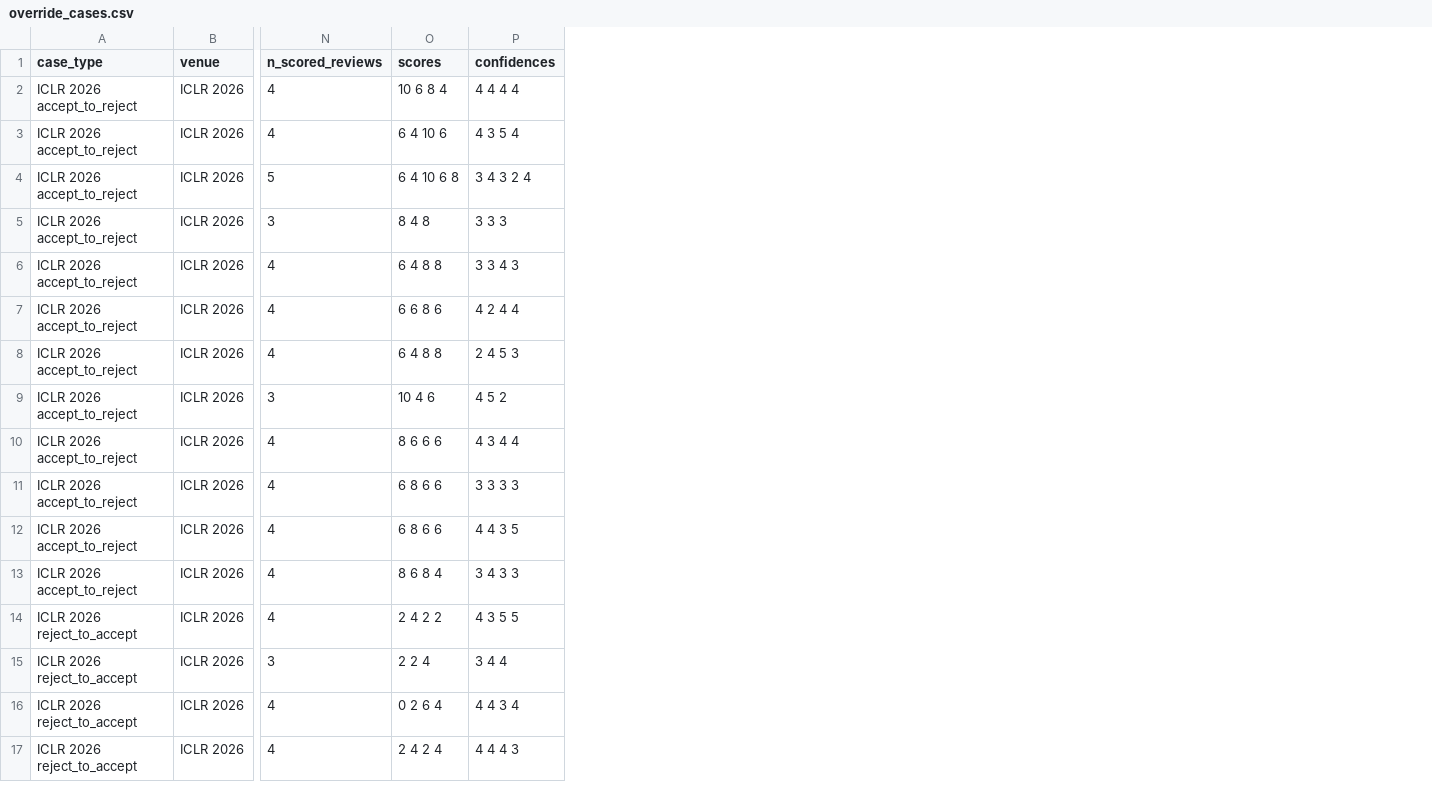
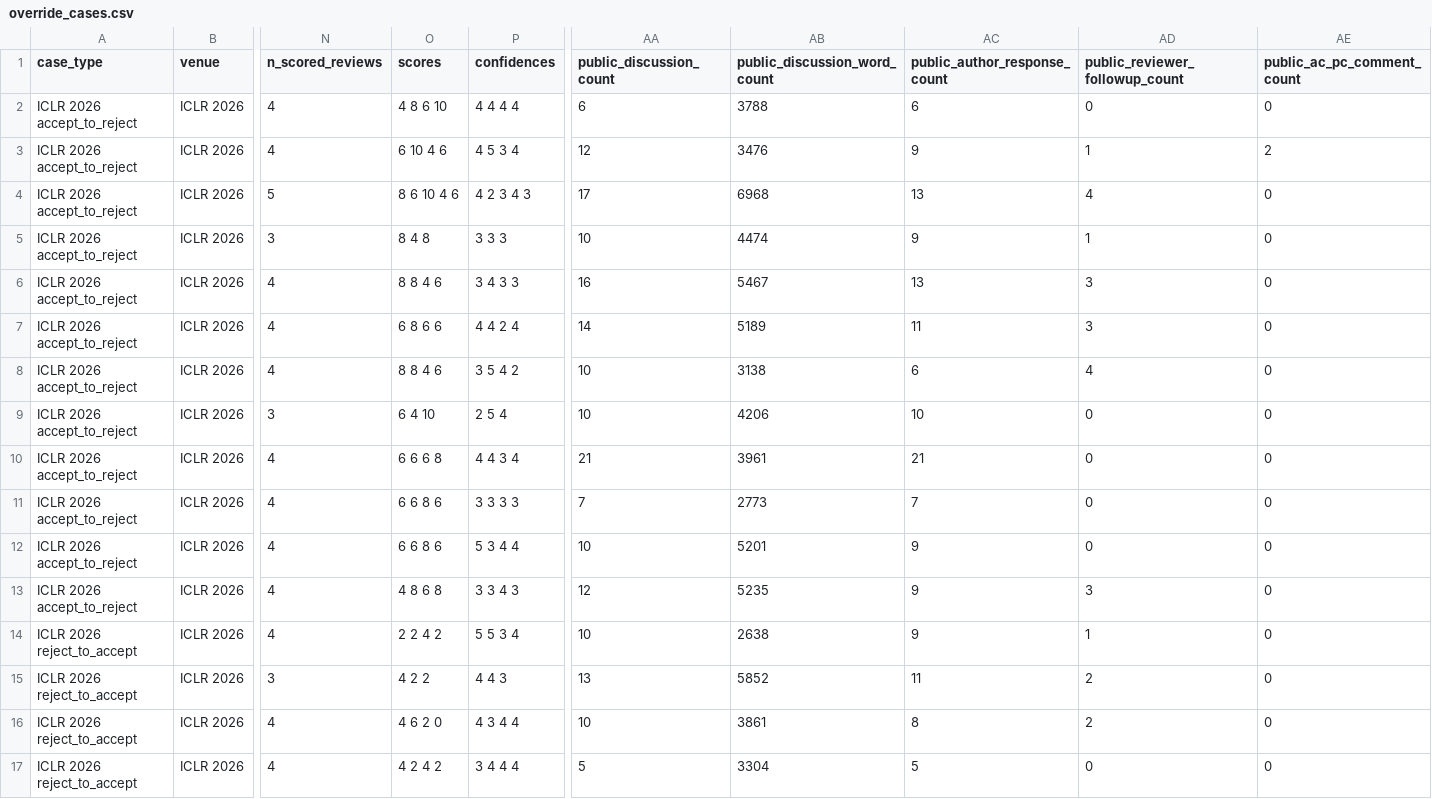
Before and after one commit to kishanpb/openreview-ac-audit, a CSV file: data/override_cases.csv, drawn as a sheet; only a part is shown, gaps mark what is left out; the diff covers the shown part only; the diff names each change by its address in the sheet, - before the commit and + after, or states it on an @@ line.

```diff
--- a/data/override_cases.csv
+++ b/data/override_cases.csv
+column AA (public_discussion_count), rows 2-17: 6 | 12 | 17 | 10 | 16 | 14 | 10 | 10 | 21 | 7 | 10 | 12 | 10 | 13 | 10 | 5
+column AB (public_discussion_word_count), rows 2-17: 3788 | 3476 | 6968 | 4474 | 5467 | 5189 | 3138 | 4206 | 3961 | 2773 | 5201 | 5235 | 2638 | 5852 | 3861 | 3304
+column AC (public_author_response_count), rows 2-17: 6 | 9 | 13 | 9 | 13 | 11 | 6 | 10 | 21 | 7 | 9 | 9 | 9 | 11 | 8 | 5
+column AD (public_reviewer_followup_count), rows 2-17: 0 | 1 | 4 | 1 | 3 | 3 | 4 | 0 | 0 | 0 | 0 | 3 | 1 | 2 | 2 | 0
+column AE (public_ac_pc_comment_count), rows 2-17: 0 | 2 | 0 | 0 | 0 | 0 | 0 | 0 | 0 | 0 | 0 | 0 | 0 | 0 | 0 | 0
-O2 (scores): 10 6 8 4
+O2 (scores): 4 8 6 10
-O3 (scores): 6 4 10 6
+O3 (scores): 6 10 4 6
-P3 (confidences): 4 3 5 4
+P3 (confidences): 4 5 3 4
-O4 (scores): 6 4 10 6 8
+O4 (scores): 8 6 10 4 6
-P4 (confidences): 3 4 3 2 4
+P4 (confidences): 4 2 3 4 3
-O6 (scores): 6 4 8 8
+O6 (scores): 8 8 4 6
-P6 (confidences): 3 3 4 3
+P6 (confidences): 3 4 3 3
-O7 (scores): 6 6 8 6
+O7 (scores): 6 8 6 6
-P7 (confidences): 4 2 4 4
+P7 (confidences): 4 4 2 4
-O8 (scores): 6 4 8 8
+O8 (scores): 8 8 4 6
-P8 (confidences): 2 4 5 3
+P8 (confidences): 3 5 4 2
-O9 (scores): 10 4 6
+O9 (scores): 6 4 10
-P9 (confidences): 4 5 2
+P9 (confidences): 2 5 4
-O10 (scores): 8 6 6 6
+O10 (scores): 6 6 6 8
-P10 (confidences): 4 3 4 4
+P10 (confidences): 4 4 3 4
-O11:O12 (scores): 6 8 6 6
+O11:O12 (scores): 6 6 8 6
-P12 (confidences): 4 4 3 5
+P12 (confidences): 5 3 4 4
-O13 (scores): 8 6 8 4
+O13 (scores): 4 8 6 8
-P13 (confidences): 3 4 3 3
+P13 (confidences): 3 3 4 3
-O14 (scores): 2 4 2 2
+O14 (scores): 2 2 4 2
-P14 (confidences): 4 3 5 5
+P14 (confidences): 5 5 3 4
-O15 (scores): 2 2 4
+O15 (scores): 4 2 2
-P15 (confidences): 3 4 4
+P15 (confidences): 4 4 3
-O16 (scores): 0 2 6 4
+O16 (scores): 4 6 2 0
-P16 (confidences): 4 4 3 4
+P16 (confidences): 4 3 4 4
-O17 (scores): 2 4 2 4
+O17 (scores): 4 2 4 2
-P17 (confidences): 4 4 4 3
+P17 (confidences): 3 4 4 4
```
Also changed, not shown: 148 edited cells elsewhere in this file, data/guideline_public_evidence_summary.csv, 20 other files.
